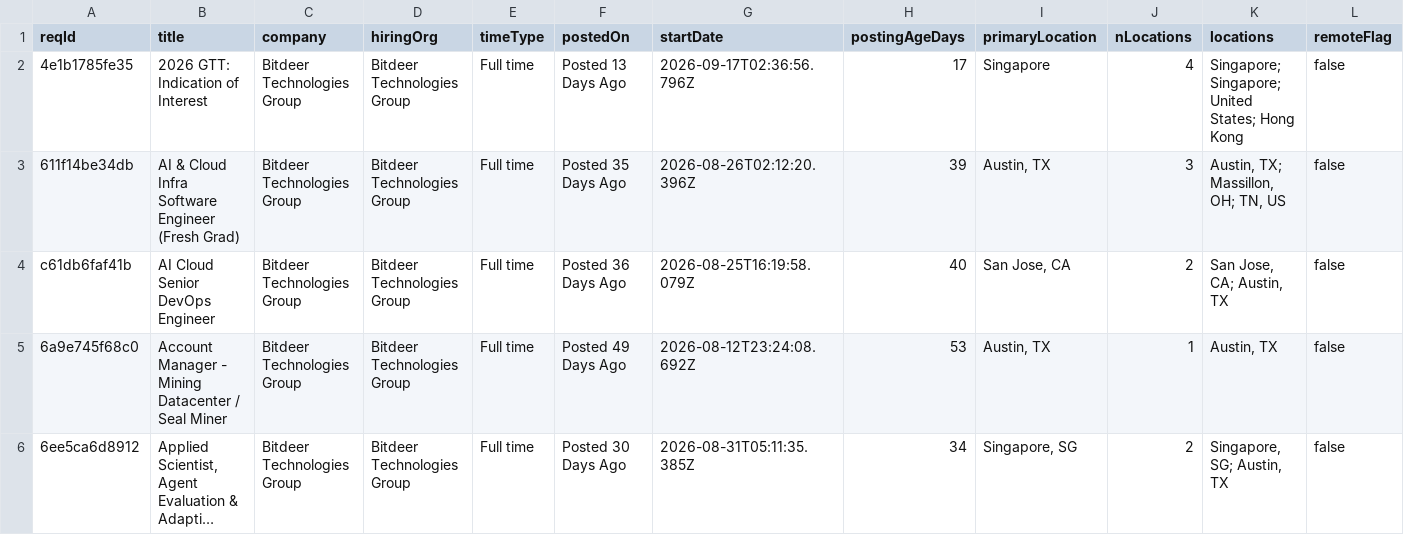
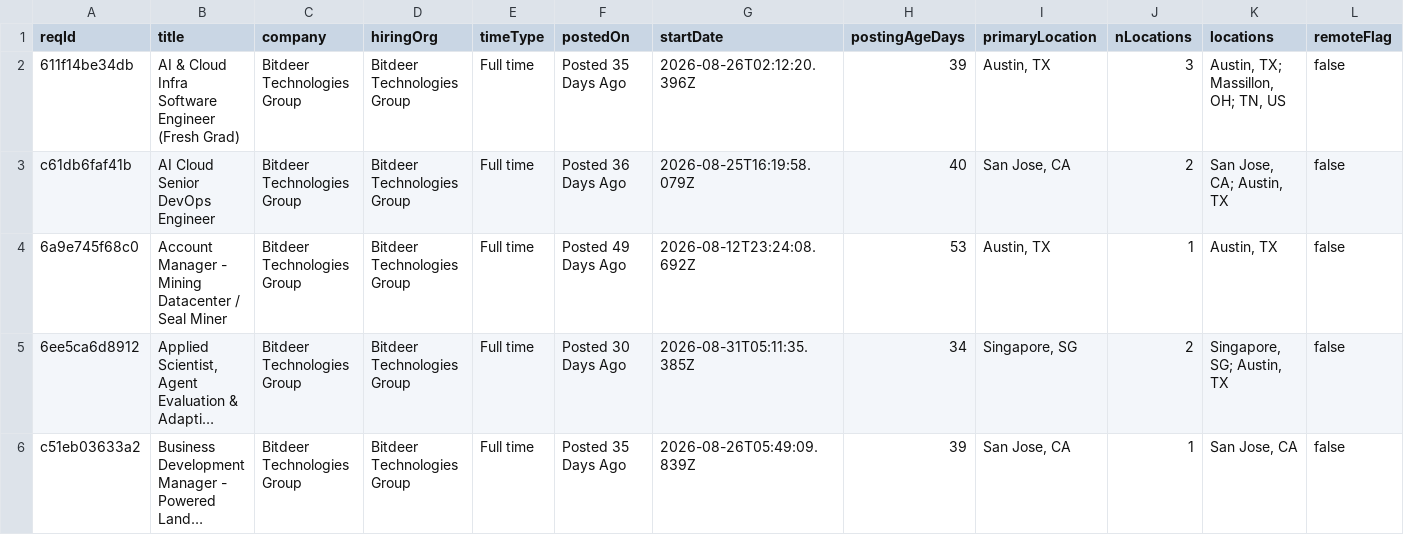
Before and after one commit to job-sourcing/pipeline, a CSV file: ingest/data/workday/bitdeer_us_fulltime.csv, drawn as a sheet; only a part is shown; the shorter side is filled out with more unchanged rows; long unchanged cells end in …; rows hold the shown columns only; the diff names each change by its address in the sheet, - before the commit and + after, or states it on an @@ line.

```diff
--- a/ingest/data/workday/bitdeer_us_fulltime.csv
+++ b/ingest/data/workday/bitdeer_us_fulltime.csv
-row 2: 4e1b1785fe35 | 2026 GTT: Indication of Interest | Bitdeer Technologies Group | Bitdeer Technologies Group | Full time | Posted 13 Days Ago | 2026-09-17T02:36:56.796Z | 17 | Singapore | 4 | Singapore; Singapore; United States; Hong Kong | false
```
Also changed, not shown: ingest/data/workday/alibaba_us_fulltime.csv, ingest/data/workday/antintl_us_fulltime.csv, 16 other files.
